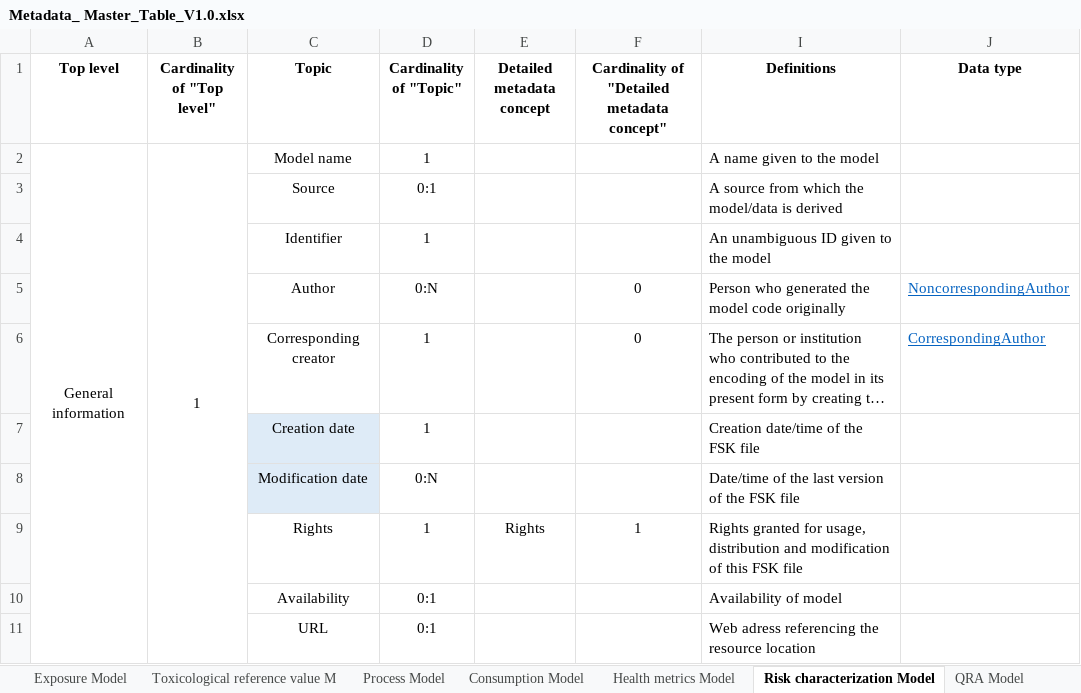
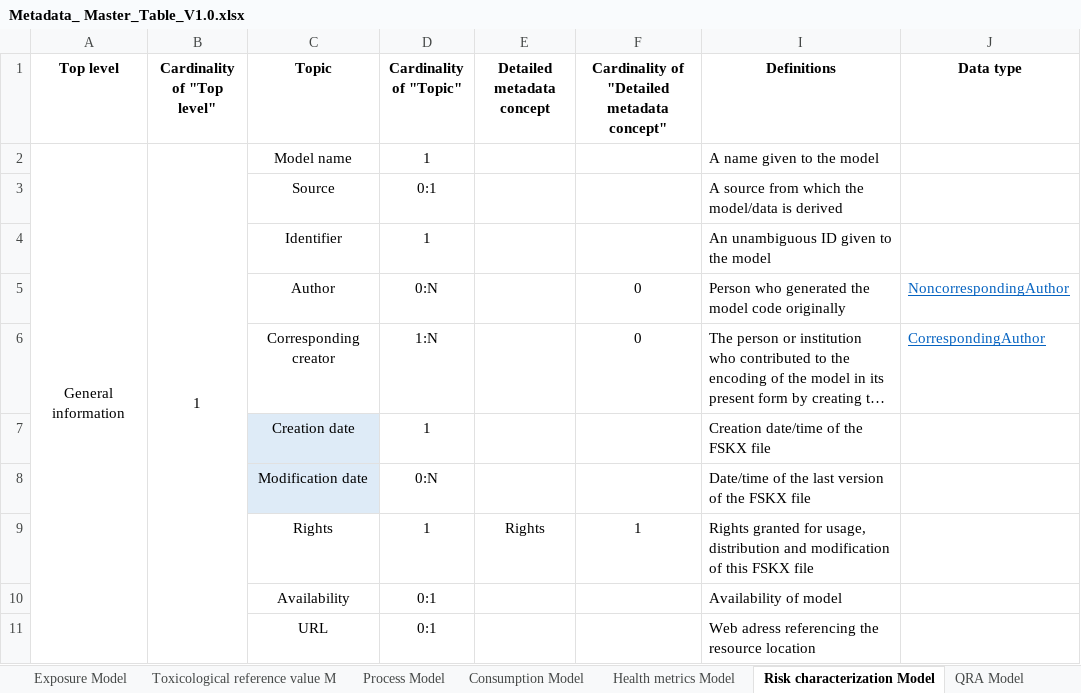
Before and after one commit to RakipInitiative/new_schemas, an Excel workbook: Metadata_ Master_Table_V1.0.xlsx, sheet Risk characterization Model, drawn as a sheet; only a part is shown; long unchanged cells end in …; values as stored, in another font and other column widths than the file's, no borders; the diff names each change by its address in the sheet, - before the commit and + after, or states it on an @@ line.

Commit message:
Add toxicological model

```diff
--- a/Metadata_ Master_Table_V1.0.xlsx (sheet Risk characterization Model)
+++ b/Metadata_ Master_Table_V1.0.xlsx (sheet Risk characterization Model)
-D6 (Cardinality of "Topic"): 1
+D6 (Cardinality of "Topic"): 1:N
-I7 (Definitions): Creation date/time of the FSK file
+I7 (Definitions): Creation date/time of the FSKX file
-I8 (Definitions): …of the FSK file
+I8 (Definitions): …of the FSKX file
-I9 (Definitions): …of this FSK file
+I9 (Definitions): …of this FSKX file
```
Also changed, not shown: sheet Toxicological reference value M, sheet Definitions, sheet Generic Metadata Schema, sheet Dose-response Model, sheet Other Empirical Model, sheet (Data), 6 more sheets, formulas that keep their value, hidden cells.
